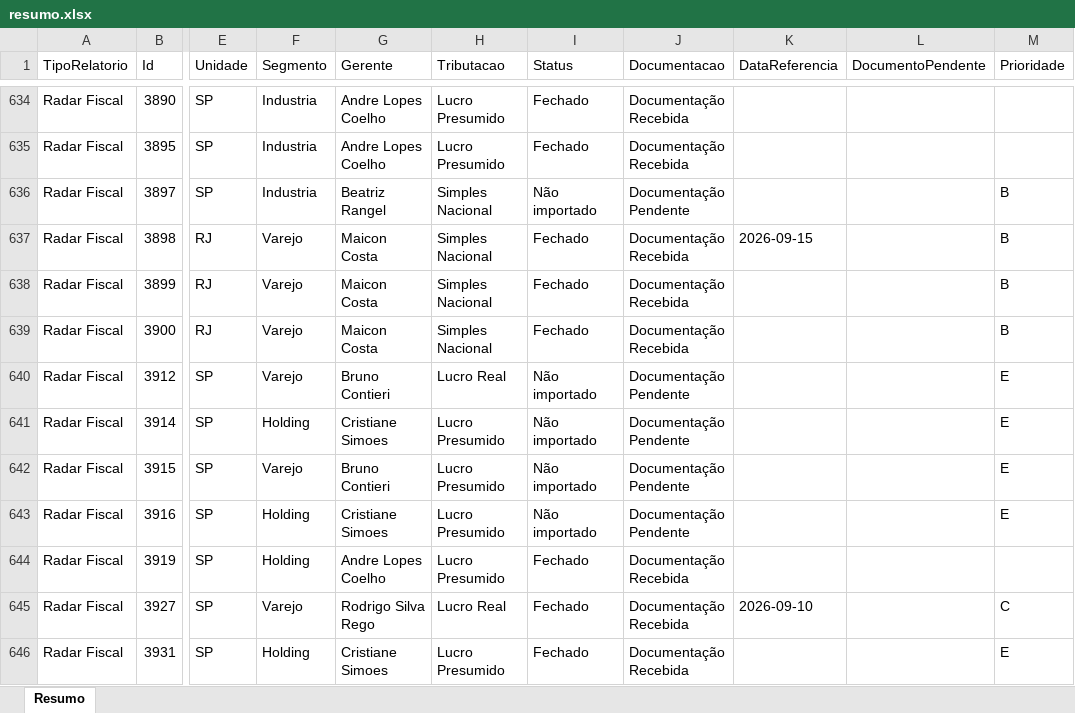
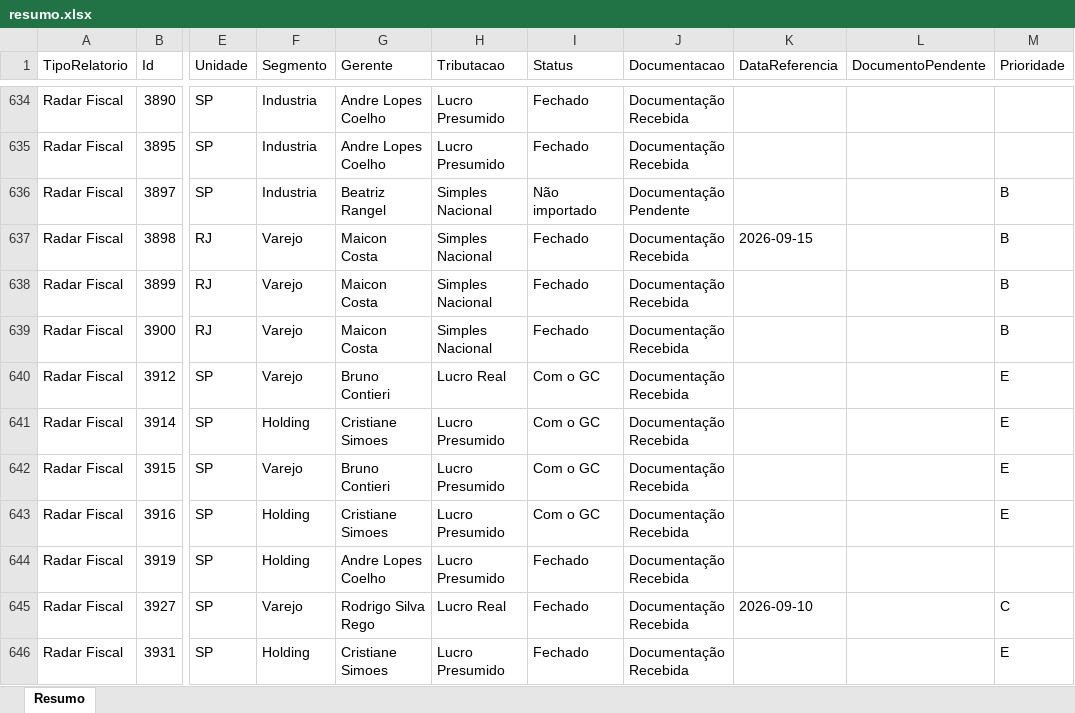
Before and after one commit to Controladoria-MG/Controle-de-Fechamentos, an Excel workbook: data/relatorio_fechamentos/resumo.xlsx, sheet Resumo, drawn as a sheet; only a part is shown, gaps mark what is left out; values as stored, in another font and other column widths than the file's, no borders; the diff covers the shown part only; the diff names each change by its address in the sheet, - before the commit and + after, or states it on an @@ line.

```diff
--- a/data/relatorio_fechamentos/resumo.xlsx (sheet Resumo)
+++ b/data/relatorio_fechamentos/resumo.xlsx (sheet Resumo)
-I640:I643 (Status): Não importado
+I640:I643 (Status): Com o GC
-J640:J643 (Documentacao): Documentação Pendente
+J640:J643 (Documentacao): Documentação Recebida
```
Also changed, not shown: 95 edited cells elsewhere in this sheet, 3 other files.
